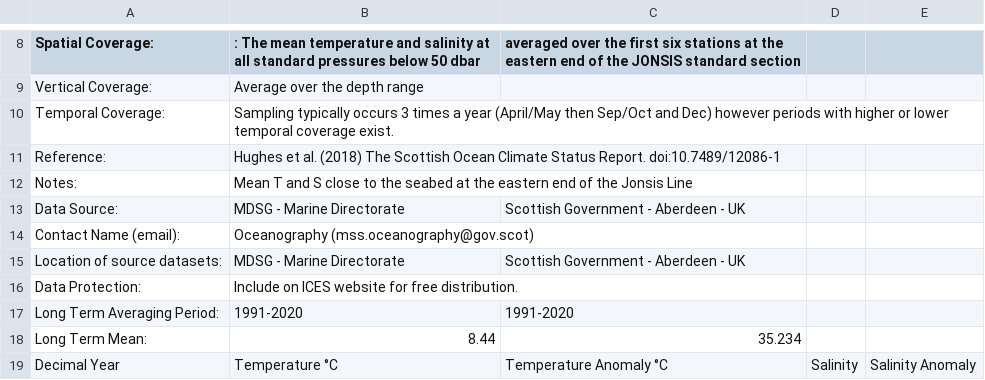
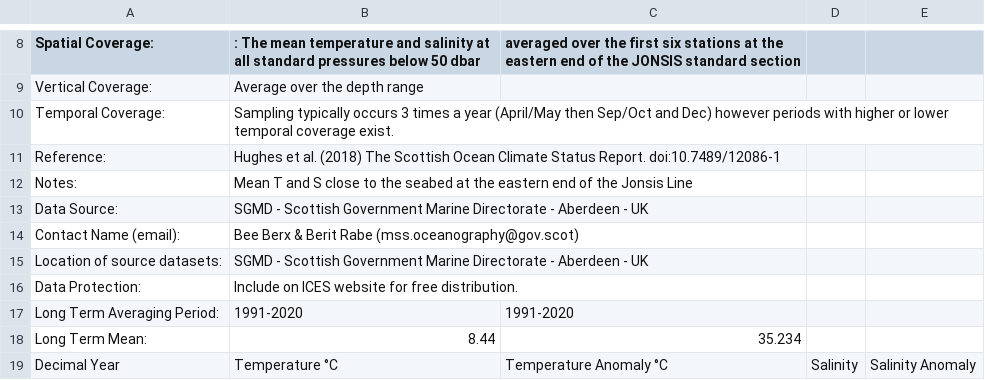
Before and after one commit to beeberx/wg_WGOH, a CSV file: IROC_Timeseries/NSea_CooledAtlantic_Timeseries-TMP-2025-02-26.csv, drawn as a sheet; only a part is shown, gaps mark what is left out.

Commit message:
edits to the Cooled Atlantic Water header

```diff
--- a/IROC_Timeseries/NSea_CooledAtlantic_Timeseries-TMP-2025-02-26.csv
+++ b/IROC_Timeseries/NSea_CooledAtlantic_Timeseries-TMP-2025-02-26.csv
@@ -12,5 +12,5 @@ Reference:,"Hughes et al. (2018) The Scottish Ocean Climate Status Report. doi:1
 Notes:,Mean T and S close to the seabed at the eastern end of the Jonsis Line,,,,,
-Data Source:,MDSG - Marine Directorate, Scottish Government - Aberdeen - UK,,,,,
-Contact Name (email):,Oceanography (mss.oceanography@gov.scot),,,,,
-Location of source datasets:,MDSG - Marine Directorate, Scottish Government - Aberdeen - UK,,,,,
+Data Source:,SGMD - Scottish Government Marine Directorate - Aberdeen - UK,
+Contact Name (email):,Bee Berx & Berit Rabe (mss.oceanography@gov.scot),
+Location of source datasets:,SGMD - Scottish Government Marine Directorate - Aberdeen - UK,
 Data Protection:,Include on ICES website for free distribution.,
```
